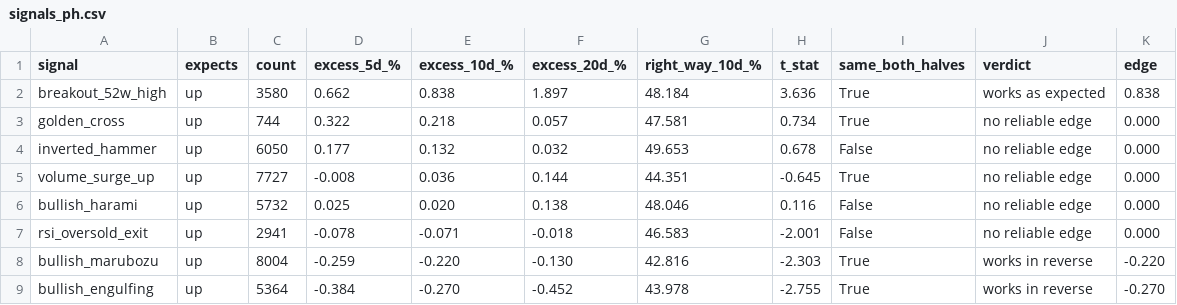
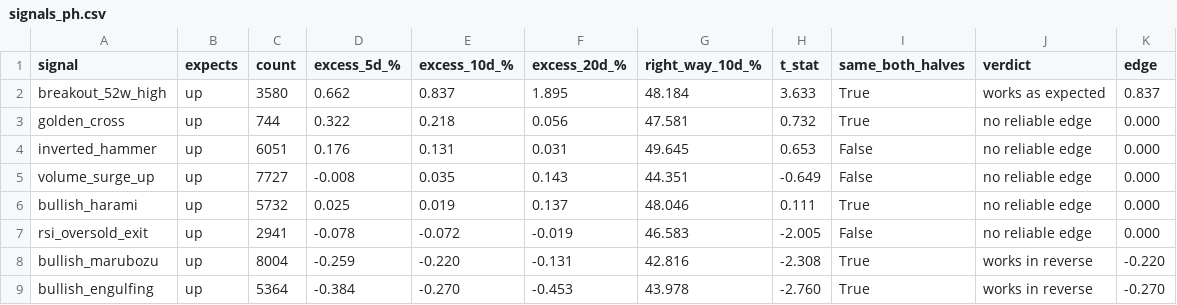
Before and after one commit to LMM26Beyond/ph-us-stock-guide, a CSV file: reports/signals_ph.csv, drawn as a sheet; only a part is shown; the diff covers the shown part only.

```diff
--- a/reports/signals_ph.csv
+++ b/reports/signals_ph.csv
@@ -1,9 +1,9 @@
 signal,expects,count,excess_5d_%,excess_10d_%,excess_20d_%,right_way_10d_%,t_stat,same_both_halves,verdict,edge
-breakout_52w_high,up,3580,0.662,0.838,1.897,48.184,3.636,True,works as expected,0.838
-golden_cross,up,744,0.322,0.218,0.057,47.581,0.734,True,no reliable edge,0.000
-inverted_hammer,up,6050,0.177,0.132,0.032,49.653,0.678,False,no reliable edge,0.000
-volume_surge_up,up,7727,-0.008,0.036,0.144,44.351,-0.645,True,no reliable edge,0.000
-bullish_harami,up,5732,0.025,0.020,0.138,48.046,0.116,False,no reliable edge,0.000
-rsi_oversold_exit,up,2941,-0.078,-0.071,-0.018,46.583,-2.001,False,no reliable edge,0.000
-bullish_marubozu,up,8004,-0.259,-0.220,-0.130,42.816,-2.303,True,works in reverse,-0.220
-bullish_engulfing,up,5364,-0.384,-0.270,-0.452,43.978,-2.755,True,works in reverse,-0.270
+breakout_52w_high,up,3580,0.662,0.837,1.895,48.184,3.633,True,works as expected,0.837
+golden_cross,up,744,0.322,0.218,0.056,47.581,0.732,True,no reliable edge,0.000
+inverted_hammer,up,6051,0.176,0.131,0.031,49.645,0.653,False,no reliable edge,0.000
+volume_surge_up,up,7727,-0.008,0.035,0.143,44.351,-0.649,False,no reliable edge,0.000
+bullish_harami,up,5732,0.025,0.019,0.137,48.046,0.111,True,no reliable edge,0.000
+rsi_oversold_exit,up,2941,-0.078,-0.072,-0.019,46.583,-2.005,False,no reliable edge,0.000
+bullish_marubozu,up,8004,-0.259,-0.220,-0.131,42.816,-2.308,True,works in reverse,-0.220
+bullish_engulfing,up,5364,-0.384,-0.270,-0.453,43.978,-2.760,True,works in reverse,-0.270
```
Also changed, not shown: 85 edited cells elsewhere in this file, reports/signals_us.csv, 12 other files.
